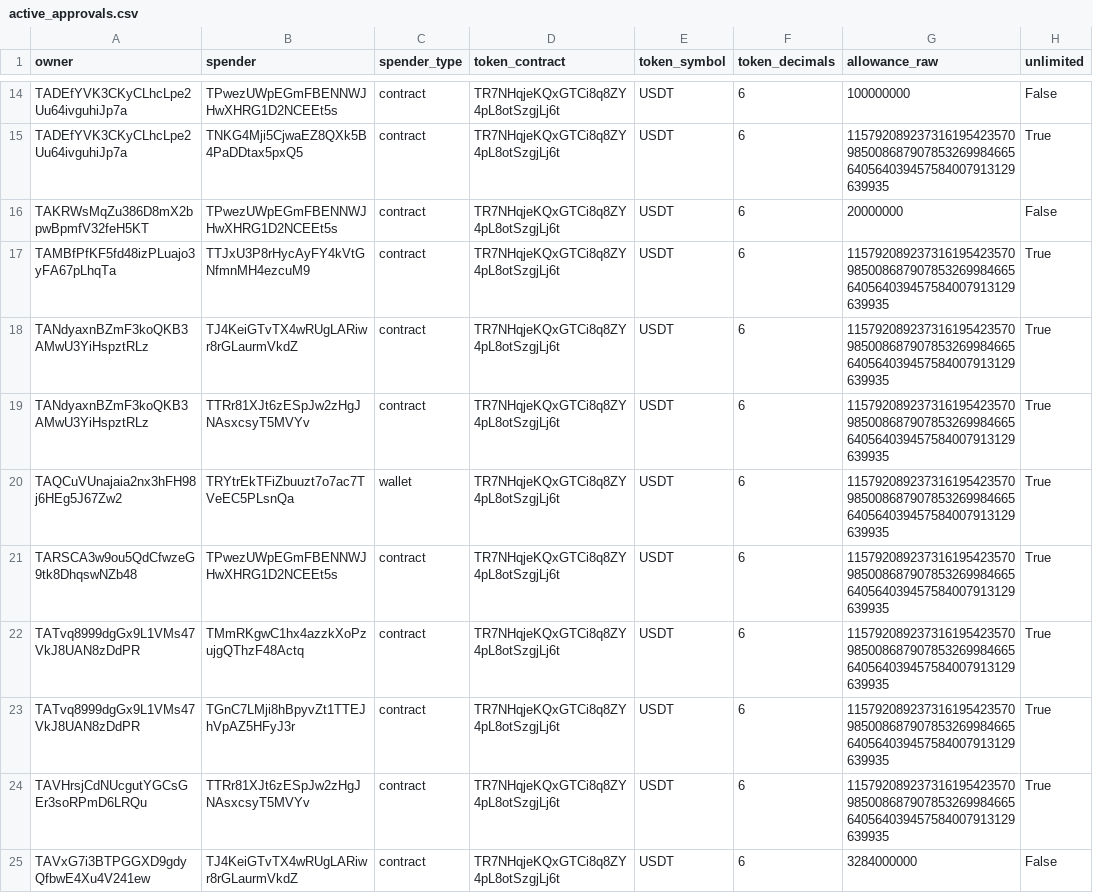
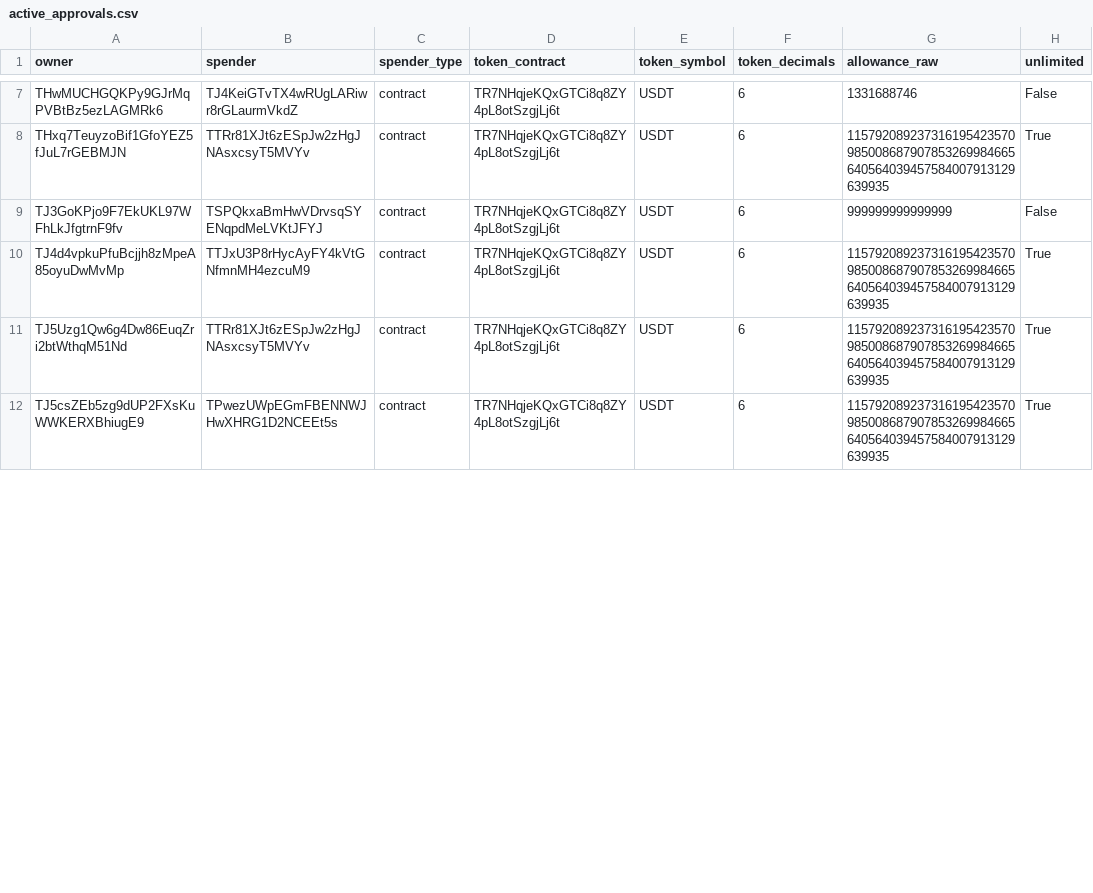
Before and after one commit to Nikolasron/tron_scanner, a CSV file: active_approvals.csv, drawn as a sheet; only a part is shown, gaps mark what is left out; removed rows and columns are numbered as before the commit, all else as after; the diff covers the shown part only; the diff names each change by its address in the sheet, - before the commit and + after, or states it on an @@ line.

```diff
--- a/active_approvals.csv
+++ b/active_approvals.csv
-A7 (owner): TADEfYVK3CKyCLhcLpe2Uu64ivguhiJp7a
+A7 (owner): THwMUCHGQKPy9GJrMqPVBtBz5ezLAGMRk6
-B7 (spender): TPwezUWpEGmFBENNWJHwXHRG1D2NCEEt5s
+B7 (spender): TJ4KeiGTvTX4wRUgLARiwr8rGLaurmVkdZ
-G7 (allowance_raw): 100000000
+G7 (allowance_raw): 1331688746
-A8 (owner): TADEfYVK3CKyCLhcLpe2Uu64ivguhiJp7a
+A8 (owner): THxq7TeuyzoBif1GfoYEZ5fJuL7rGEBMJN
-B8 (spender): TNKG4Mji5CjwaEZ8QXk5B4PaDDtax5pxQ5
+B8 (spender): TTRr81XJt6zESpJw2zHgJNAsxcsyT5MVYv
-A9 (owner): TAKRWsMqZu386D8mX2bpwBpmfV32feH5KT
+A9 (owner): TJ3GoKPjo9F7EkUKL97WFhLkJfgtrnF9fv
-B9 (spender): TPwezUWpEGmFBENNWJHwXHRG1D2NCEEt5s
+B9 (spender): TSPQkxaBmHwVDrvsqSYENqpdMeLVKtJFYJ
-G9 (allowance_raw): 20000000
+G9 (allowance_raw): 999999999999999
-A10 (owner): TAMBfPfKF5fd48izPLuajo3yFA67pLhqTa
+A10 (owner): TJ4d4vpkuPfuBcjjh8zMpeA85oyuDwMvMp
-row 18: TANdyaxnBZmF3koQKB3AMwU3YiHspztRLz | TJ4KeiGTvTX4wRUgLARiwr8rGLaurmVkdZ | contract | TR7NHqjeKQxGTCi8q8ZY4pL8otSzgjLj6t | USDT | 6 | 115792089237316195423570985008687907853269984665640564039457584007913129639935 | True
-A11 (owner): TANdyaxnBZmF3koQKB3AMwU3YiHspztRLz
+A11 (owner): TJ5Uzg1Qw6g4Dw86EuqZri2btWthqM51Nd
-row 20: TAQCuVUnajaia2nx3hFH98j6HEg5J67Zw2 | TRYtrEkTFiZbuuzt7o7ac7TVeEC5PLsnQa | wallet | TR7NHqjeKQxGTCi8q8ZY4pL8otSzgjLj6t | USDT | 6 | 115792089237316195423570985008687907853269984665640564039457584007913129639935 | True
-A12 (owner): TARSCA3w9ou5QdCfwzeG9tk8DhqswNZb48
+A12 (owner): TJ5csZEb5zg9dUP2FXsKuWWKERXBhiugE9
-row 22: TATvq8999dgGx9L1VMs47VkJ8UAN8zDdPR | TMmRKgwC1hx4azzkXoPzujgQThzF48Actq | contract | TR7NHqjeKQxGTCi8q8ZY4pL8otSzgjLj6t | USDT | 6 | 115792089237316195423570985008687907853269984665640564039457584007913129639935 | True
-row 23: TATvq8999dgGx9L1VMs47VkJ8UAN8zDdPR | TGnC7LMji8hBpyvZt1TTEJhVpAZ5HFyJ3r | contract | TR7NHqjeKQxGTCi8q8ZY4pL8otSzgjLj6t | USDT | 6 | 115792089237316195423570985008687907853269984665640564039457584007913129639935 | True
-row 24: TAVHrsjCdNUcgutYGCsGEr3soRPmD6LRQu | TTRr81XJt6zESpJw2zHgJNAsxcsyT5MVYv | contract | TR7NHqjeKQxGTCi8q8ZY4pL8otSzgjLj6t | USDT | 6 | 115792089237316195423570985008687907853269984665640564039457584007913129639935 | True
-row 25: TAVxG7i3BTPGGXD9gdyQfbwE4Xu4V241ew | TJ4KeiGTvTX4wRUgLARiwr8rGLaurmVkdZ | contract | TR7NHqjeKQxGTCi8q8ZY4pL8otSzgjLj6t | USDT | 6 | 3284000000 | False
```
Also changed, not shown: 14 removed rows and 17 edited cells elsewhere in this file, 2 other files.
